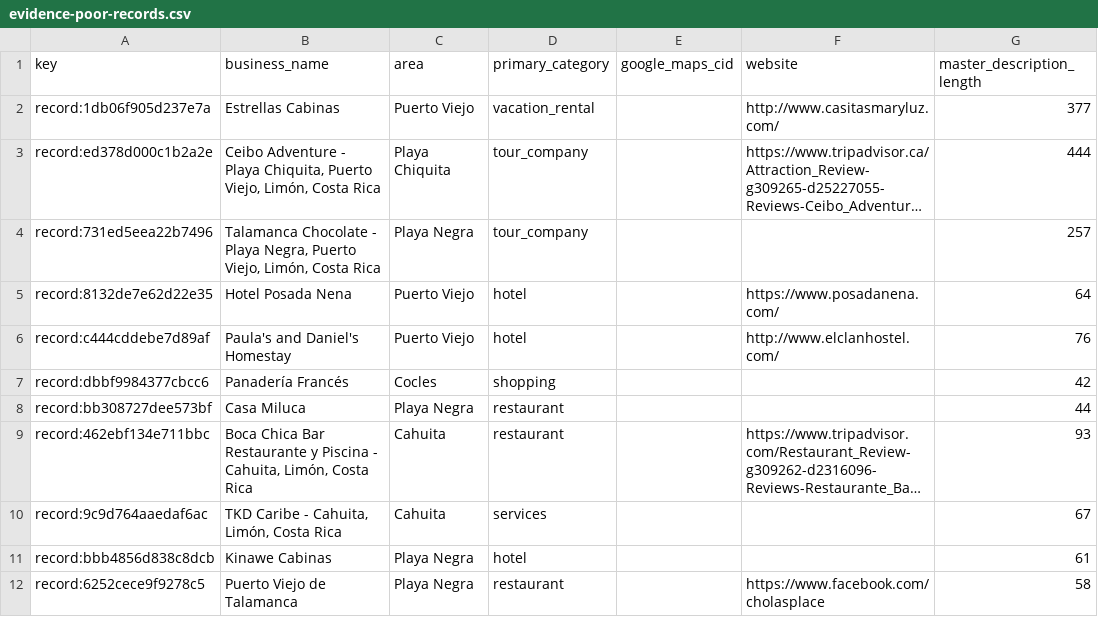
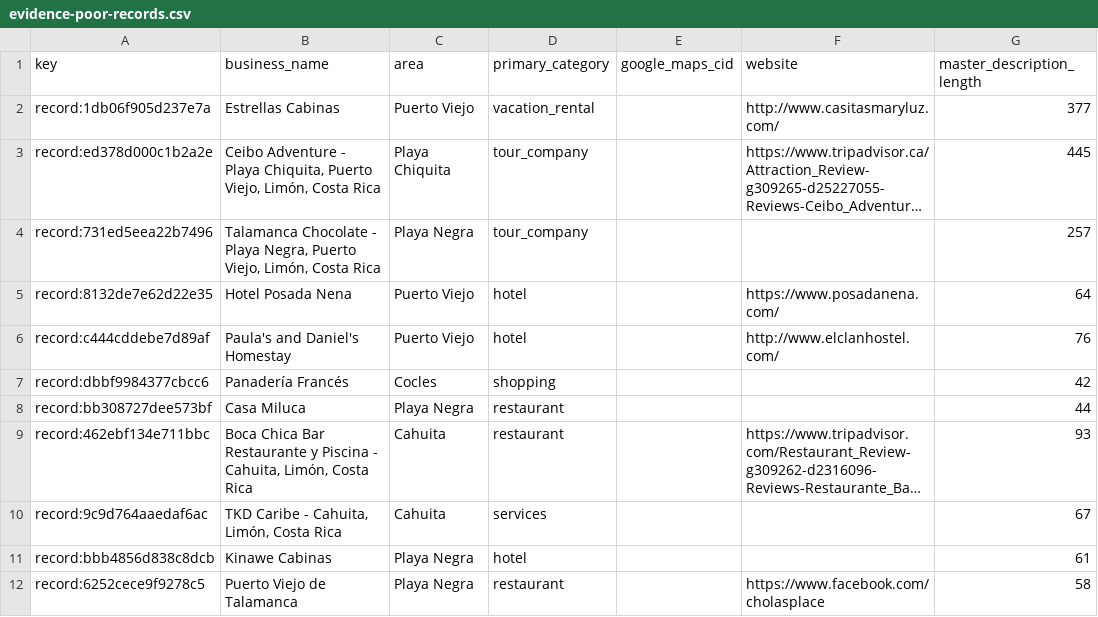
Before and after one commit to skinnerboxentertainment/mekatelyu, a CSV file: audit/semantic-taxonomy/evidence-poor-records.csv, drawn as a sheet; long unchanged cells end in …; the diff names each change by its address in the sheet, - before the commit and + after, or states it on an @@ line.

```diff
--- a/audit/semantic-taxonomy/evidence-poor-records.csv
+++ b/audit/semantic-taxonomy/evidence-poor-records.csv
-G3 (master_description_length): 444
+G3 (master_description_length): 445
```
Also changed, not shown: audit/semantic-taxonomy/visibility-matrix.csv, 4 other files.
